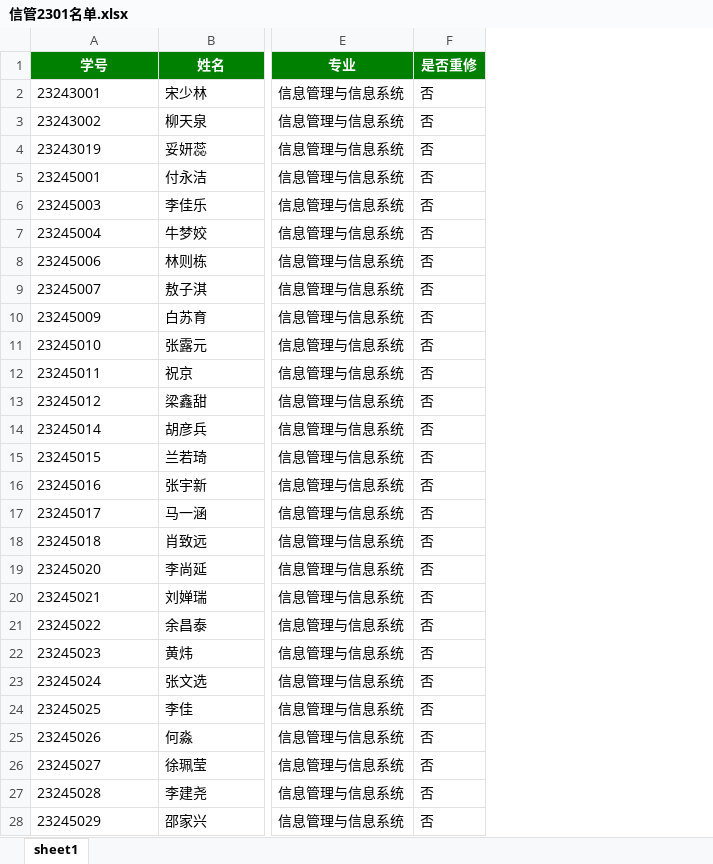
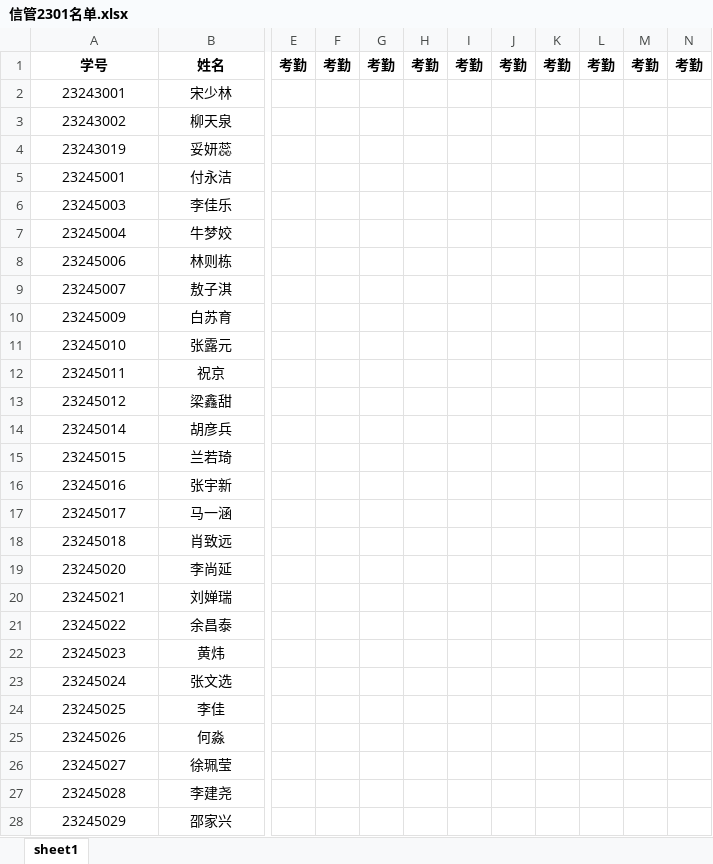
Before and after one commit to yanghui58/project_manager, an Excel workbook: 信管2301名单.xlsx, sheet sheet1, drawn as a sheet; only a part is shown, gaps mark what is left out; values as stored, in another font and other column widths than the file's, no borders; removed rows and columns are numbered as before the commit, all else as after; the diff covers the shown part only; the diff names each change by its address in the sheet, - before the commit and + after, or states it on an @@ line.

```diff
--- a/信管2301名单.xlsx (sheet sheet1)
+++ b/信管2301名单.xlsx (sheet sheet1)
-column E, rows 1-28: 专业 | 信息管理与信息系统 | 信息管理与信息系统 | 信息管理与信息系统 | 信息管理与信息系统 | 信息管理与信息系统 | 信息管理与信息系统 | 信息管理与信息系统 | 信息管理与信息系统 | 信息管理与信息系统 | 信息管理与信息系统 | 信息管理与信息系统 | 信息管理与信息系统 | 信息管理与信息系统 | 信息管理与信息系统 | 信息管理与信息系统 | 信息管理与信息系统 | 信息管理与信息系统 | 信息管理与信息系统 | 信息管理与信息系统 | 信息管理与信息系统 | 信息管理与信息系统 | 信息管理与信息系统 | 信息管理与信息系统 | 信息管理与信息系统 | 信息管理与信息系统 | 信息管理与信息系统 | 信息管理与信息系统
-column F, rows 1-28: 是否重修 | 否 | 否 | 否 | 否 | 否 | 否 | 否 | 否 | 否 | 否 | 否 | 否 | 否 | 否 | 否 | 否 | 否 | 否 | 否 | 否 | 否 | 否 | 否 | 否 | 否 | 否 | 否
+column E, row 1: 考勤
+column F, row 1: 考勤
+column G, row 1: 考勤
+column H, row 1: 考勤
+column I, row 1: 考勤
+column J, row 1: 考勤
+column K, row 1: 考勤
+column L, row 1: 考勤
+column M, row 1: 考勤
+column N, row 1: 考勤
@@ A1:B1 fill: #008000 → none, text colour: #FFFFFF → black @@
-A2:B28 alignment: left
+A2:B28 alignment: center
```
Also changed, not shown: cell formats elsewhere in this sheet, 1 other file.
